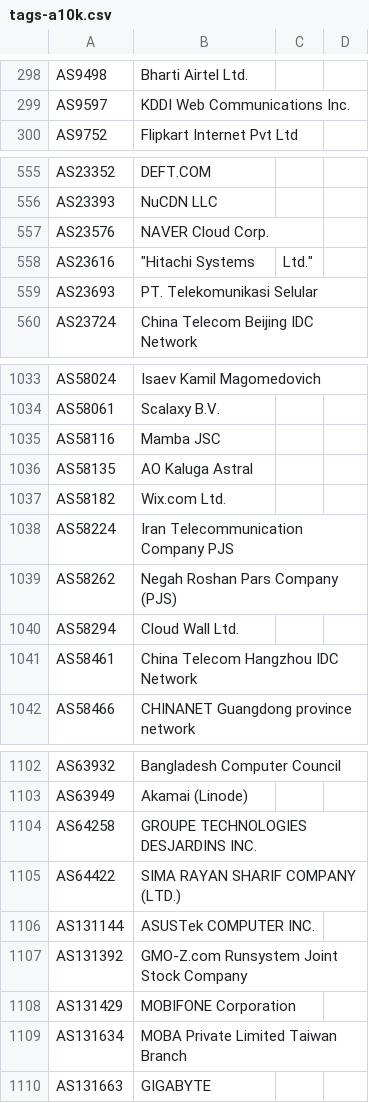
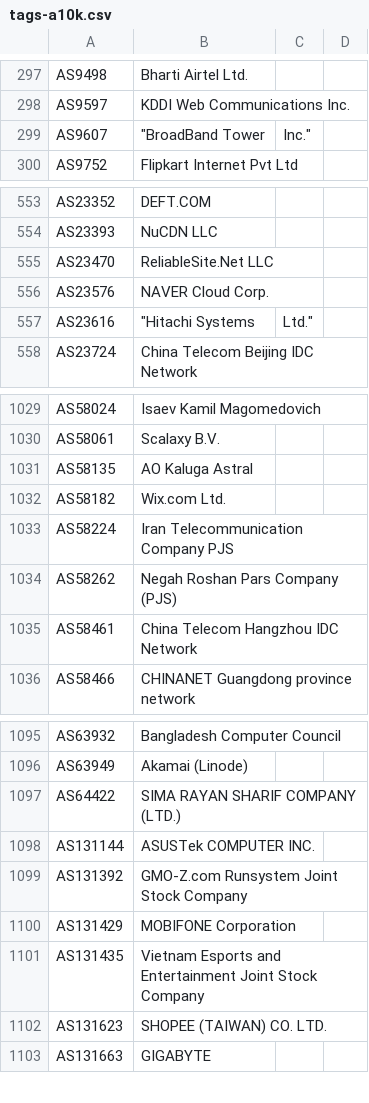
Before and after one commit to Alice39s/BGP.Tools-OpenDB, a CSV file: tags/a10k/tags-a10k.csv, drawn as a sheet; only a part is shown, gaps mark what is left out; the diff covers the shown part only.

```diff
--- a/tags/a10k/tags-a10k.csv
+++ b/tags/a10k/tags-a10k.csv
@@ -299,2 +298,3 @@ AS9498,Bharti Airtel Ltd.
 AS9597,KDDI Web Communications Inc.
+AS9607,"""BroadBand Tower", Inc."
 AS9752,Flipkart Internet Pvt Ltd
@@ -556,5 +554,5 @@ AS23352,DEFT.COM
 AS23393,NuCDN LLC
+AS23470,ReliableSite.Net LLC
 AS23576,NAVER Cloud Corp.
 AS23616,"""Hitachi Systems", Ltd."
-AS23693,PT. Telekomunikasi Selular
 AS23724,China Telecom Beijing IDC Network
@@ -1036,3 +1032,2 @@ AS58024,Isaev Kamil Magomedovich
 AS58061,Scalaxy B.V.
-AS58116,Mamba JSC
 AS58135,AO Kaluga Astral
@@ -1041,3 +1036,2 @@ AS58224,Iran Telecommunication Company PJS
 AS58262,Negah Roshan Pars Company (PJS)
-AS58294,Cloud Wall Ltd.
 AS58461,China Telecom Hangzhou IDC Network
@@ -1105,3 +1098,2 @@ AS63932,Bangladesh Computer Council
 AS63949,Akamai (Linode)
-AS64258,GROUPE TECHNOLOGIES DESJARDINS INC.
 AS64422,SIMA RAYAN SHARIF COMPANY (LTD.)
@@ -1110,3 +1102,4 @@ AS131392,GMO-Z.com Runsystem Joint Stock Company
 AS131429,MOBIFONE Corporation
-AS131634,MOBA Private Limited Taiwan Branch
+AS131435,Vietnam Esports and Entertainment Joint Stock Company
+AS131623,SHOPEE (TAIWAN) CO. LTD.
 AS131663,GIGABYTE
```
Also changed, not shown: 7 added rows and 11 removed rows elsewhere in this file, tags/dsl/tags-dsl.csv, tags/jv6/tags-jv6.csv, 29 other files.
